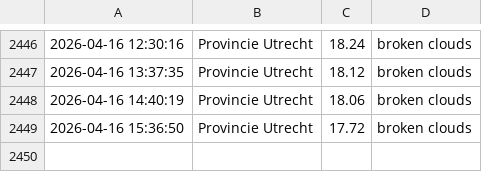
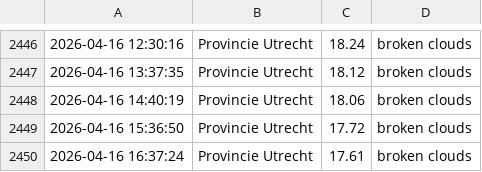
Before and after one commit to drikusroor/weather-archive, a CSV file: archive/Utrecht_2026.csv, drawn as a sheet; only a part is shown, gaps mark what is left out; the diff names each change by its address in the sheet, - before the commit and + after, or states it on an @@ line.

```diff
--- a/archive/Utrecht_2026.csv
+++ b/archive/Utrecht_2026.csv
+row 2450: 2026-04-16 16:37:24 | Provincie Utrecht | 17.61 | broken clouds
```
Also changed, not shown: archive/Sao Paulo_2026.csv, archive/Veenendaal_2026.csv, 1 other file.
